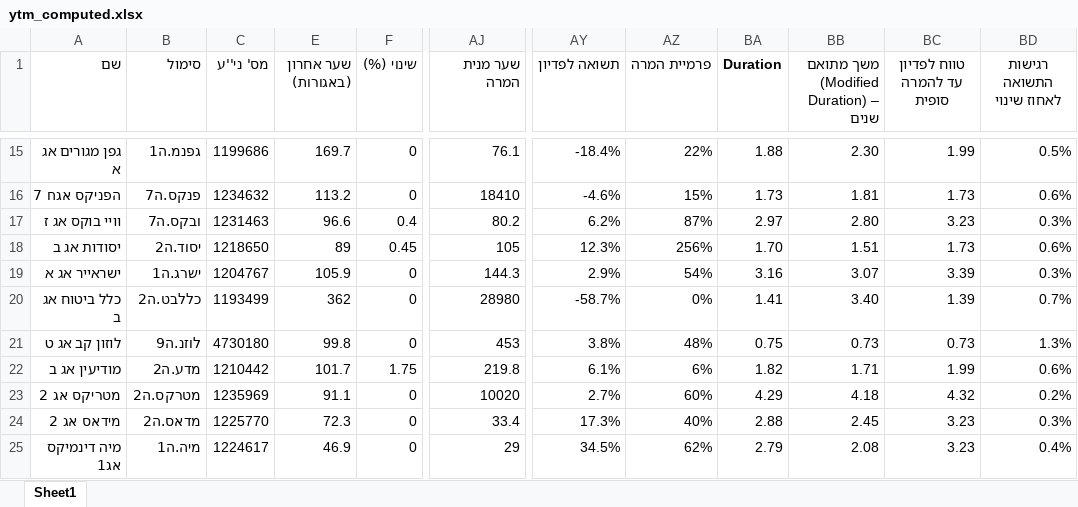
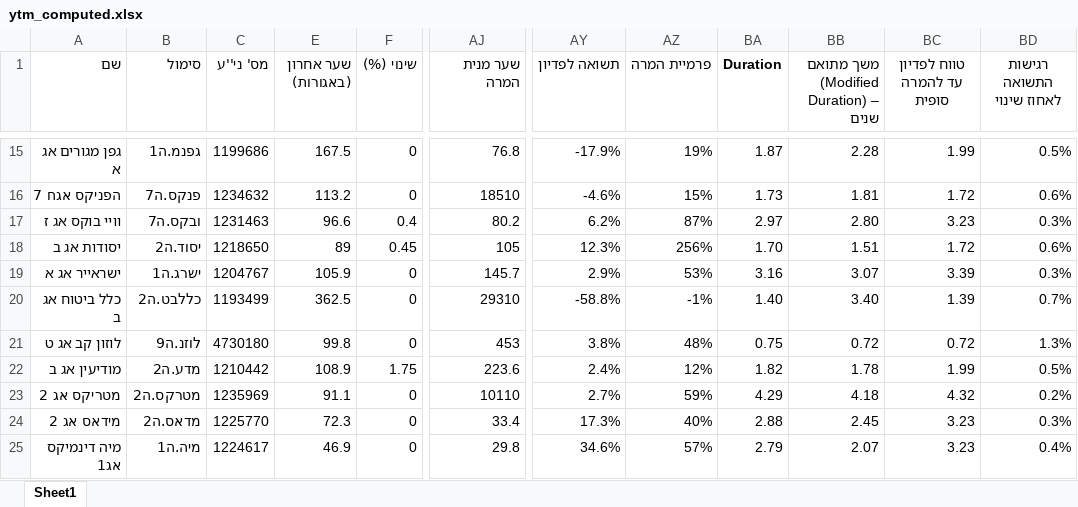
Before and after one commit to chen64-ux/tase-ytm-dashboard, an Excel workbook: ytm_computed.xlsx, sheet Sheet1, drawn as a sheet; only a part is shown, gaps mark what is left out; values as stored, in another font and other column widths than the file's, no borders; the diff covers the shown part only; the diff names each change by its address in the sheet, - before the commit and + after, or states it on an @@ line.

```diff
--- a/ytm_computed.xlsx (sheet Sheet1)
+++ b/ytm_computed.xlsx (sheet Sheet1)
-E15 (שער אחרון (באגורות)): 169.7
+E15 (שער אחרון (באגורות)): 167.5
-AJ15 (שער מנית המרה): 76.1
+AJ15 (שער מנית המרה): 76.8
-AY15 (תשואה לפדיון): -18.4%
+AY15 (תשואה לפדיון): -17.9%
-AZ15 (פרמיית המרה): 22%
+AZ15 (פרמיית המרה): 19%
-BA15 (Duration): 1.88
+BA15 (Duration): 1.87
-BB15: 2.30
+BB15: 2.28
-AJ16 (שער מנית המרה): 18410
+AJ16 (שער מנית המרה): 18510
-BC16 (טווח לפדיון עד להמרה סופית): 1.73
+BC16 (טווח לפדיון עד להמרה סופית): 1.72
-BC18 (טווח לפדיון עד להמרה סופית): 1.73
+BC18 (טווח לפדיון עד להמרה סופית): 1.72
-AJ19 (שער מנית המרה): 144.3
+AJ19 (שער מנית המרה): 145.7
-AZ19 (פרמיית המרה): 54%
+AZ19 (פרמיית המרה): 53%
-E20 (שער אחרון (באגורות)): 362
+E20 (שער אחרון (באגורות)): 362.5
-AJ20 (שער מנית המרה): 28980
+AJ20 (שער מנית המרה): 29310
-AY20 (תשואה לפדיון): -58.7%
+AY20 (תשואה לפדיון): -58.8%
-AZ20 (פרמיית המרה): 0%
+AZ20 (פרמיית המרה): -1%
-BA20 (Duration): 1.41
+BA20 (Duration): 1.40
-BB21: 0.73
+BB21: 0.72
-BC21 (טווח לפדיון עד להמרה סופית): 0.73
+BC21 (טווח לפדיון עד להמרה סופית): 0.72
-E22 (שער אחרון (באגורות)): 101.7
+E22 (שער אחרון (באגורות)): 108.9
-AJ22 (שער מנית המרה): 219.8
+AJ22 (שער מנית המרה): 223.6
-AY22 (תשואה לפדיון): 6.1%
+AY22 (תשואה לפדיון): 2.4%
-AZ22 (פרמיית המרה): 6%
+AZ22 (פרמיית המרה): 12%
-BB22: 1.71
+BB22: 1.78
-BD22 (רגישות התשואה לאחוז שינוי): 0.6%
+BD22 (רגישות התשואה לאחוז שינוי): 0.5%
-AJ23 (שער מנית המרה): 10020
+AJ23 (שער מנית המרה): 10110
-AZ23 (פרמיית המרה): 60%
+AZ23 (פרמיית המרה): 59%
-AJ25 (שער מנית המרה): 29
+AJ25 (שער מנית המרה): 29.8
-AY25 (תשואה לפדיון): 34.5%
+AY25 (תשואה לפדיון): 34.6%
-AZ25 (פרמיית המרה): 62%
+AZ25 (פרמיית המרה): 57%
-BB25: 2.08
+BB25: 2.07
```
Also changed, not shown: 52 edited cells elsewhere in this sheet, 3 other files.
